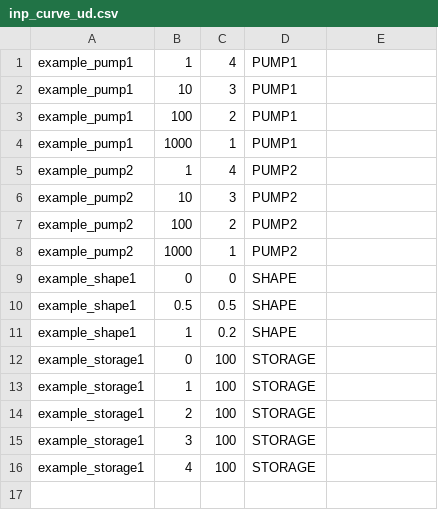
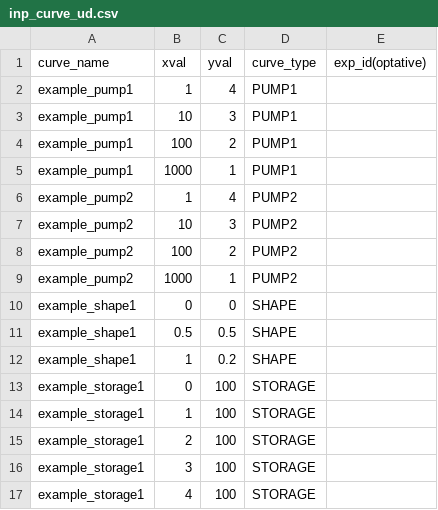
Before and after one commit to Giswater/giswater_qgis_plugin, a CSV file: resources/example/csv/inp_curve_ud.csv, drawn as a sheet.

```diff
--- a/resources/example/csv/inp_curve_ud.csv
+++ b/resources/example/csv/inp_curve_ud.csv
@@ -1 +1,2 @@
+curve_name;xval;yval;curve_type;exp_id(optative)
 example_pump1;1;4;PUMP1
```
Also changed, not shown: resources/example/csv/inp_curve_ws.csv, resources/example/csv/inp_patterns_ud.csv, 2 other files.
